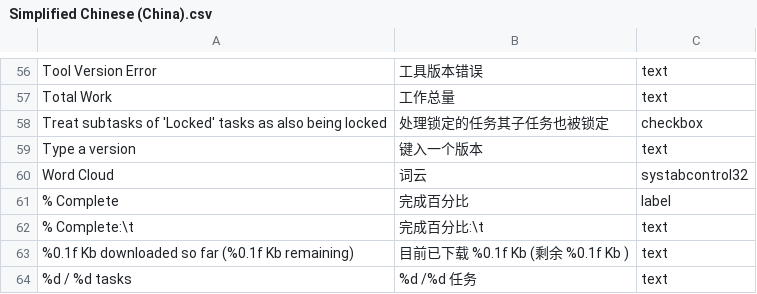
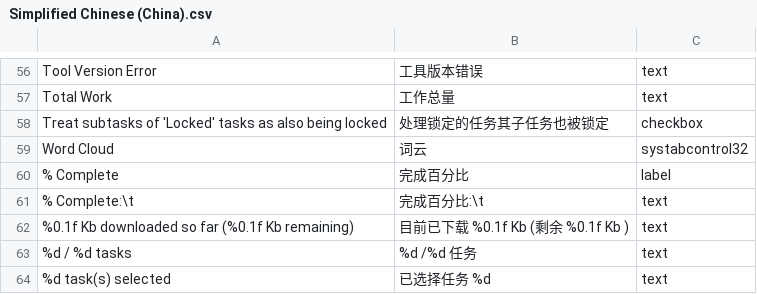
Before and after one commit to abstractspoon/ToDoList_Resources, a CSV file: Translations/Simplified Chinese (China).csv, drawn as a sheet; only a part is shown, gaps mark what is left out; the shorter side is filled out with more unchanged rows; the diff names each change by its address in the sheet, - before the commit and + after, or states it on an @@ line.

```diff
--- a/Translations/Simplified Chinese (China).csv
+++ b/Translations/Simplified Chinese (China).csv
-row 59: Type a version | 键入一个版本 | text
```
Also changed, not shown: Translations/Francais (France).csv, Translations/German (Germany).csv, 9 other files.
